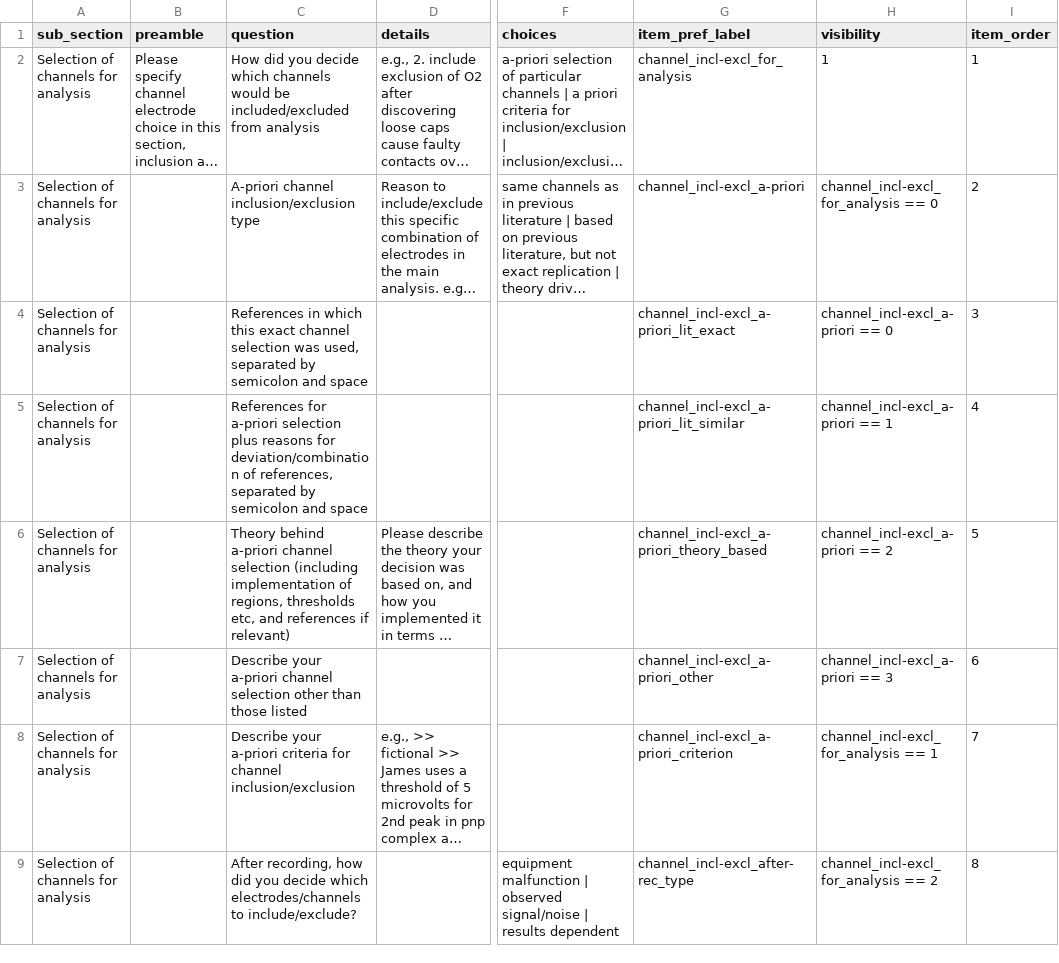
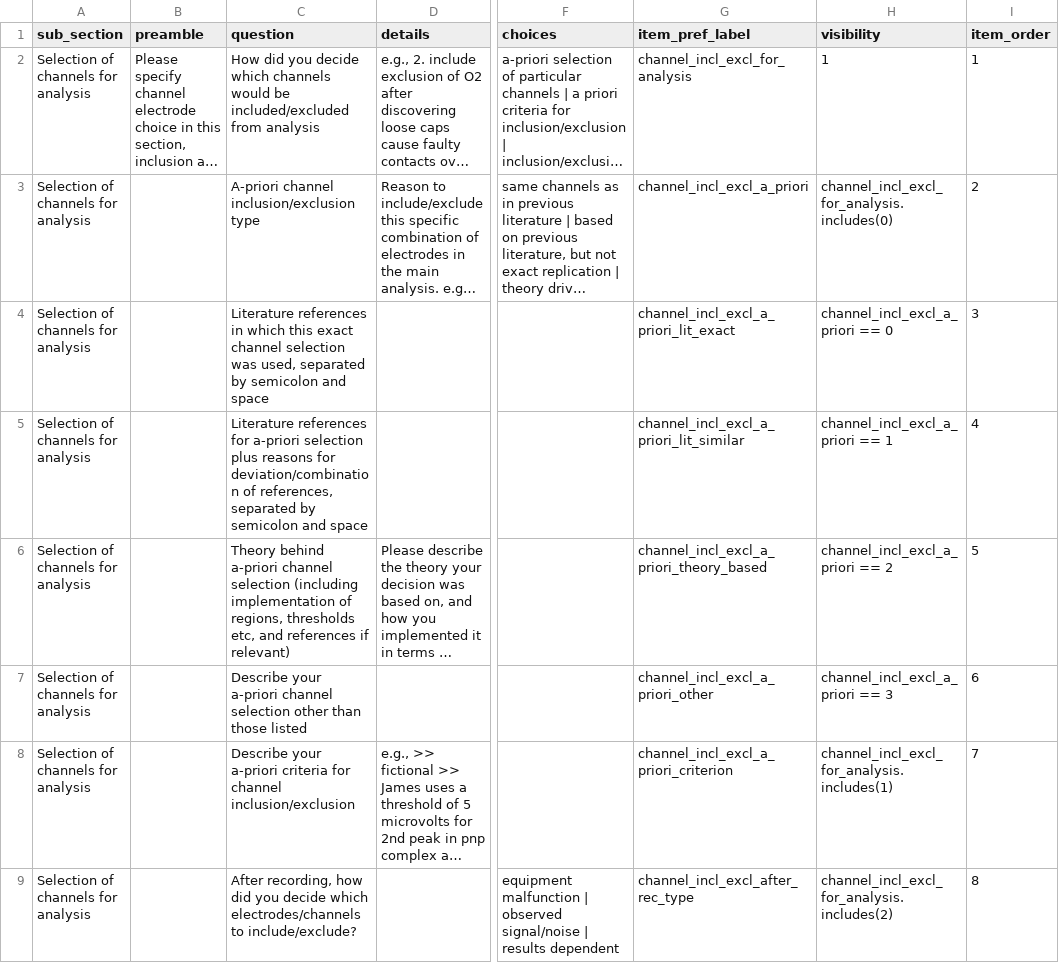
Before and after one commit to Remi-Gau/eCobidas, a TSV file: inputs/csv/artemis/channel_electrode_choice.tsv, drawn as a sheet; only a part is shown, gaps mark what is left out; long unchanged cells end in …; the diff covers the shown part only; the diff names each change by its address in the sheet, - before the commit and + after, or states it on an @@ line.

Commit message:
fix visibility channel choice section

```diff
--- a/inputs/csv/artemis/channel_electrode_choice.tsv
+++ b/inputs/csv/artemis/channel_electrode_choice.tsv
-G2 (item_pref_label): channel_incl-excl_for_analysis
+G2 (item_pref_label): channel_incl_excl_for_analysis
-G3 (item_pref_label): channel_incl-excl_a-priori
+G3 (item_pref_label): channel_incl_excl_a_priori
-H3 (visibility): channel_incl-excl_for_analysis == 0
+H3 (visibility): channel_incl_excl_for_analysis.includes(0)
-C4 (question): References in which…
+C4 (question): Literature references in which…
-G4 (item_pref_label): channel_incl-excl_a-priori_lit_exact
+G4 (item_pref_label): channel_incl_excl_a_priori_lit_exact
-H4 (visibility): channel_incl-excl_a-priori == 0
+H4 (visibility): channel_incl_excl_a_priori == 0
-C5 (question): References for a-priori…
+C5 (question): Literature references for a-priori…
-G5 (item_pref_label): channel_incl-excl_a-priori_lit_similar
+G5 (item_pref_label): channel_incl_excl_a_priori_lit_similar
-H5 (visibility): channel_incl-excl_a-priori == 1
+H5 (visibility): channel_incl_excl_a_priori == 1
-G6 (item_pref_label): channel_incl-excl_a-priori_theory_based
+G6 (item_pref_label): channel_incl_excl_a_priori_theory_based
-H6 (visibility): channel_incl-excl_a-priori == 2
+H6 (visibility): channel_incl_excl_a_priori == 2
-G7 (item_pref_label): channel_incl-excl_a-priori_other
+G7 (item_pref_label): channel_incl_excl_a_priori_other
-H7 (visibility): channel_incl-excl_a-priori == 3
+H7 (visibility): channel_incl_excl_a_priori == 3
-G8 (item_pref_label): channel_incl-excl_a-priori_criterion
+G8 (item_pref_label): channel_incl_excl_a_priori_criterion
-H8 (visibility): channel_incl-excl_for_analysis == 1
+H8 (visibility): channel_incl_excl_for_analysis.includes(1)
-G9 (item_pref_label): channel_incl-excl_after-rec_type
+G9 (item_pref_label): channel_incl_excl_after_rec_type
-H9 (visibility): channel_incl-excl_for_analysis == 2
+H9 (visibility): channel_incl_excl_for_analysis.includes(2)
```
Also changed, not shown: 20 edited cells elsewhere in this file, inputs/csv/artemis/visualisation.tsv, 22 other files.
